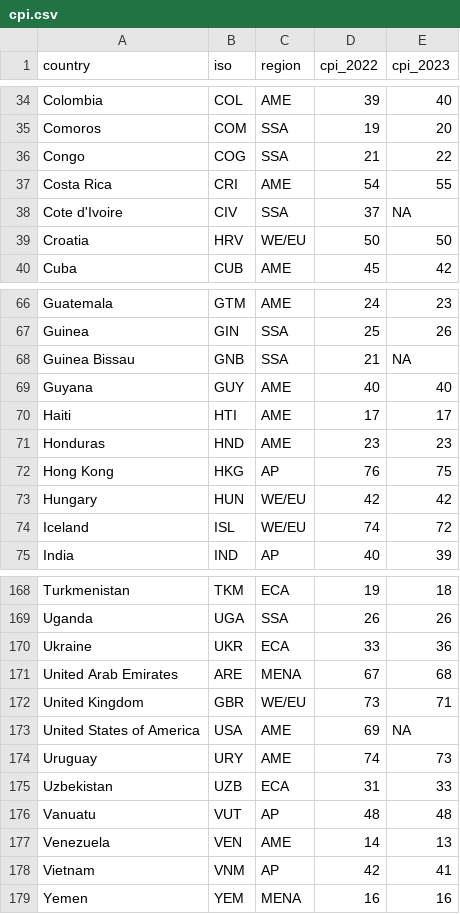
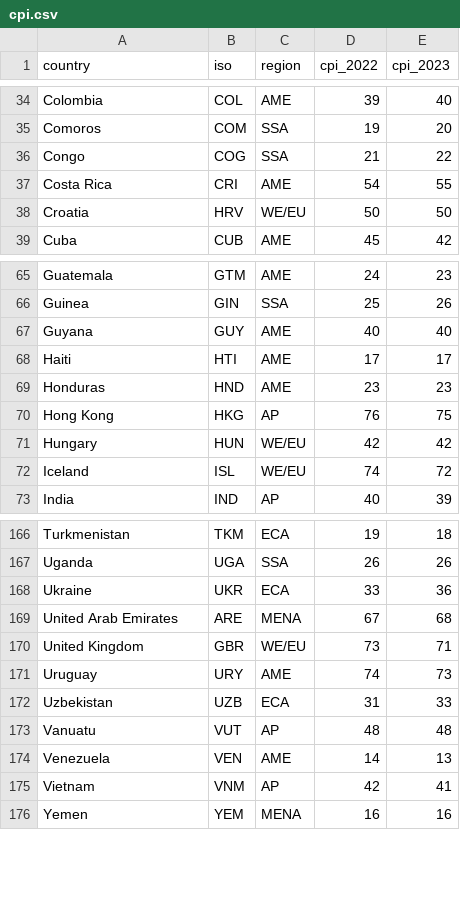
Before and after one commit to artur-baranov/artur-baranov.github.io, a CSV file: docs/data/cpi.csv, drawn as a sheet; only a part is shown, gaps mark what is left out; the diff names each change by its address in the sheet, - before the commit and + after, or states it on an @@ line.

Commit message:
Update cpi.csv

```diff
--- a/docs/data/cpi.csv
+++ b/docs/data/cpi.csv
-row 38: Cote d'Ivoire | CIV | SSA | 37 | NA
-row 68: Guinea Bissau | GNB | SSA | 21 | NA
-row 173: United States of America | USA | AME | 69 | NA
```
